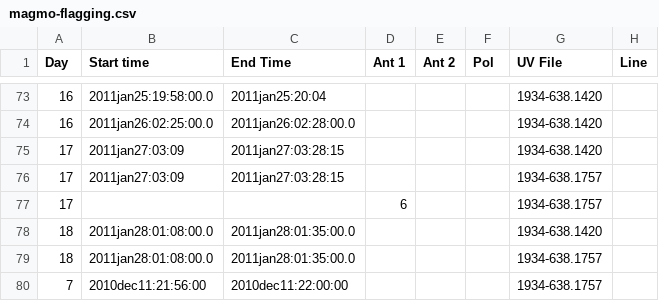
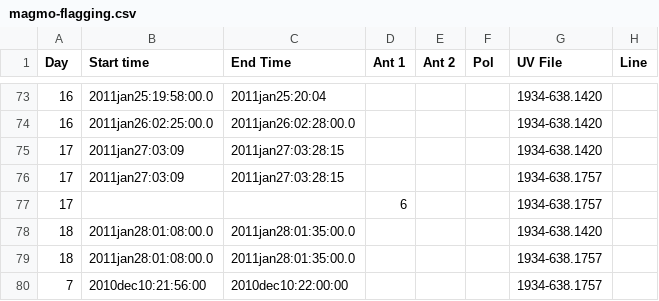
Before and after one commit to jd-au/magmo-HI, a CSV file: magmo-flagging.csv, drawn as a sheet; only a part is shown, gaps mark what is left out.

Commit message:
Add extra day 7 flagging

```diff
--- a/magmo-flagging.csv
+++ b/magmo-flagging.csv
@@ -79,2 +79,2 @@ Day,Start time,End Time,Ant 1,Ant 2,Pol,UV File,Line
 18,2011jan28:01:08:00.0,2011jan28:01:35:00.0,,,,1934-638.1757,
-7,2010dec11:21:56:00,2010dec11:22:00:00,,,,1934-638.1757,
+7,2010dec10:21:56:00,2010dec10:22:00:00,,,,1934-638.1757,
```
